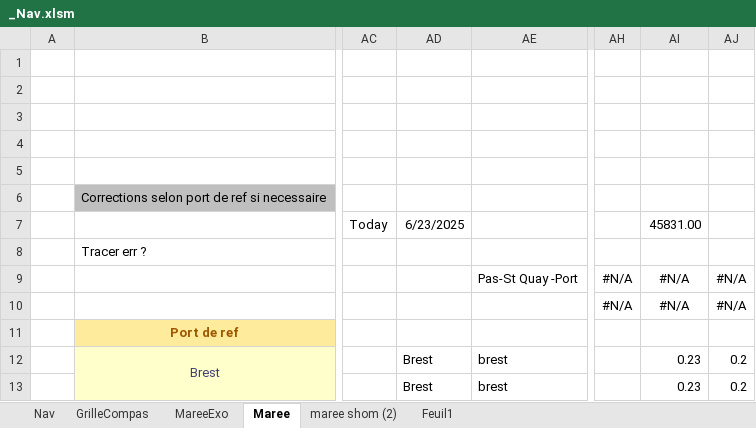
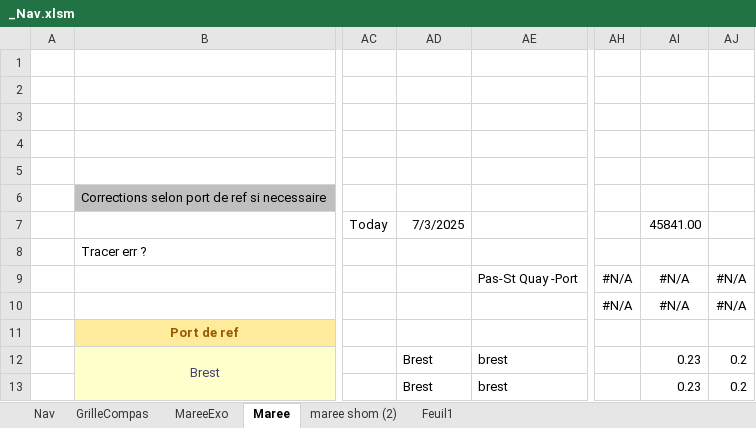
Before and after one commit to Nounours31/NavigationBateau, an Excel workbook: ProjetXLS/_Nav.xlsm, sheet Maree, drawn as a sheet; only a part is shown, gaps mark what is left out; values as stored, in another font and other column widths than the file's, no borders; charts and pictures and conditional formats not drawn; the diff names each change by its address in the sheet, - before the commit and + after, or states it on an @@ line.

```diff
--- a/ProjetXLS/_Nav.xlsm (sheet Maree)
+++ b/ProjetXLS/_Nav.xlsm (sheet Maree)
-AD7: 6/23/2025
+AD7: 7/3/2025
-AI7: 45831.00
+AI7: 45841.00
```
Also changed, not shown: sheet MareeExo, charts or pictures, 1 other file.
